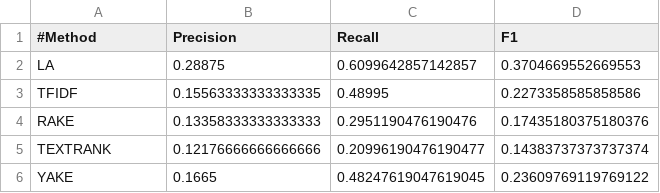
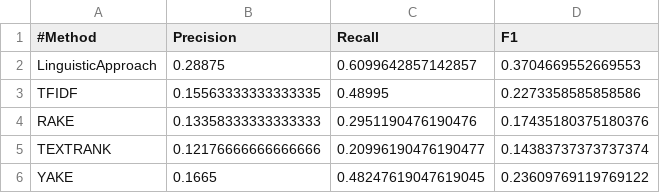
Before and after one commit to NaomiatLibrary/KeyGAN_keyword, a CSV file: extraction/results.csv, drawn as a sheet.

Commit message:
dataset_statistics

```diff
--- a/extraction/results.csv
+++ b/extraction/results.csv
@@ -1,3 +1,3 @@
 #Method,Precision,Recall,F1
-LA,0.28875,0.6099642857142857,0.3704669552669553
+LinguisticApproach,0.28875,0.6099642857142857,0.3704669552669553
 TFIDF,0.15563333333333335,0.48995,0.2273358585858586
```
Also changed, not shown: 6 other files.
